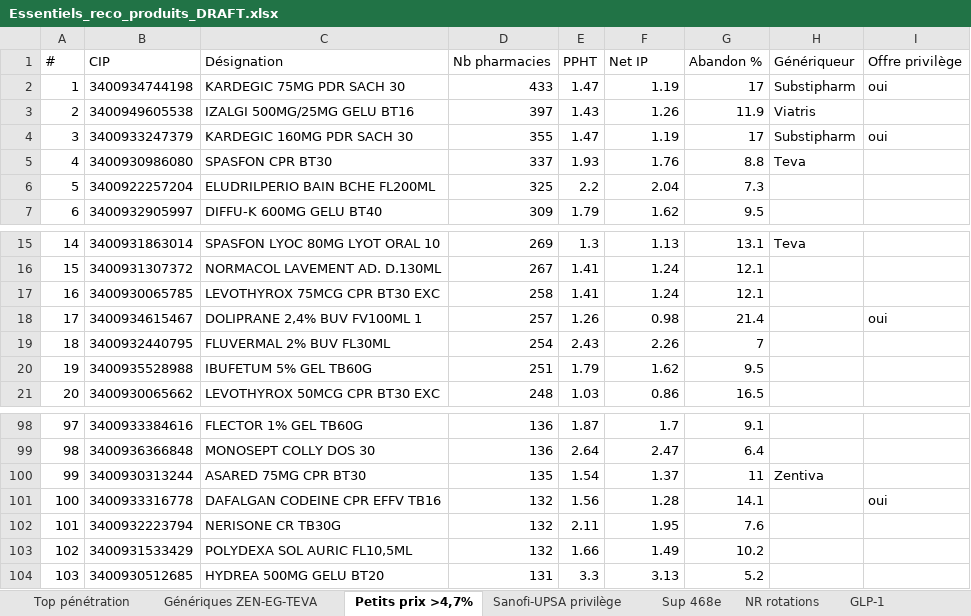
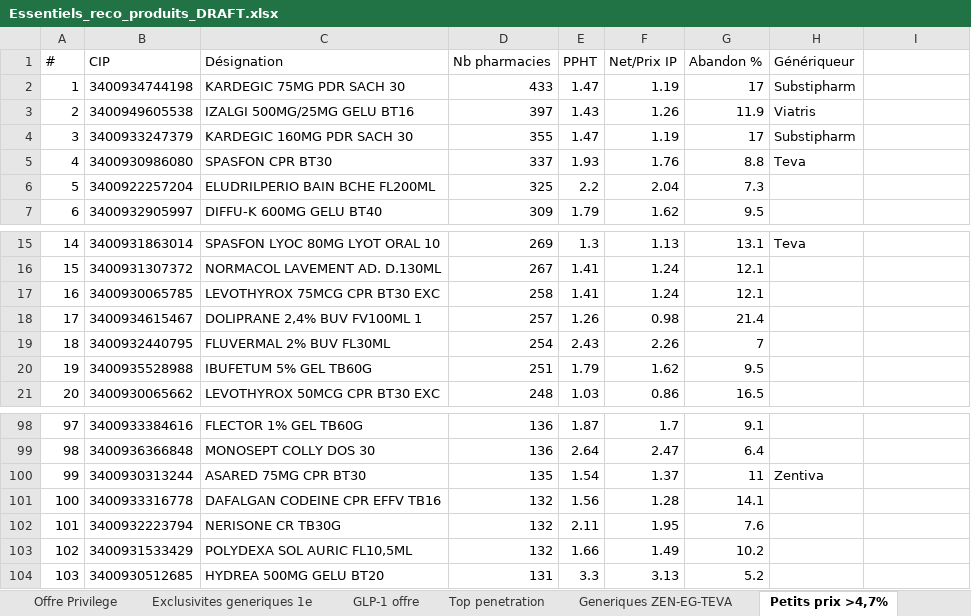
Before and after one commit to willmorel49-coder/jarvis-app, an Excel workbook: essentiels-pharma/_brand/Essentiels_reco_produits_DRAFT.xlsx, sheet Petits prix >4,7%, drawn as a sheet; only a part is shown, gaps mark what is left out; values as stored, in another font and other column widths than the file's, no borders; the diff covers the shown part only; the diff names each change by its address in the sheet, - before the commit and + after, or states it on an @@ line.

Commit message:
feat: Offre IP Privilege officielle 2026 (PDF) dans Reco produits - princeps + exclusivites generiques 1e + GLP-1, classe par nb pharmacies

```diff
--- a/essentiels-pharma/_brand/Essentiels_reco_produits_DRAFT.xlsx (sheet Petits prix >4,7%)
+++ b/essentiels-pharma/_brand/Essentiels_reco_produits_DRAFT.xlsx (sheet Petits prix >4,7%)
-sheet tab: Top pénétration
+sheet tab: Offre Privilege
-sheet tab: Génériques ZEN-EG-TEVA
+sheet tab: Exclusivites generiques 1e
-sheet tab: Sanofi-UPSA privilège
+sheet tab: Top penetration
+sheet tab: GLP-1 offre
+sheet tab: Generiques ZEN-EG-TEVA
@@ sheet tab order changed: Offre Privilege | Exclusivites generiques 1e | GLP-1 offre | Top penetration | Generiques ZEN-EG-TEVA | Petits prix >4,7% @@
-F1: Net IP
+F1: Net/Prix IP
-I1: Offre privilège
+I1: (empty)
-I2: oui
+I2: (empty)
-I4: oui
+I4: (empty)
-I18: oui
+I18: (empty)
-I101: oui
+I101: (empty)
```
Also changed, not shown: 11 edited cells elsewhere in this sheet, sheet Top penetration, sheet Offre Privilege, sheet Exclusivites generiques 1e, sheet Sanofi-UPSA, sheet Sup 468e, sheet NR rotations, other sheet tabs, 3 other files.
